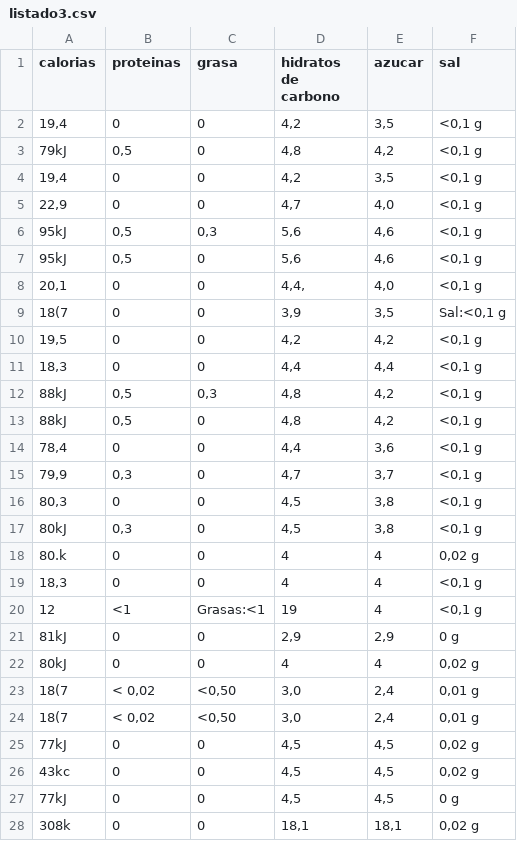
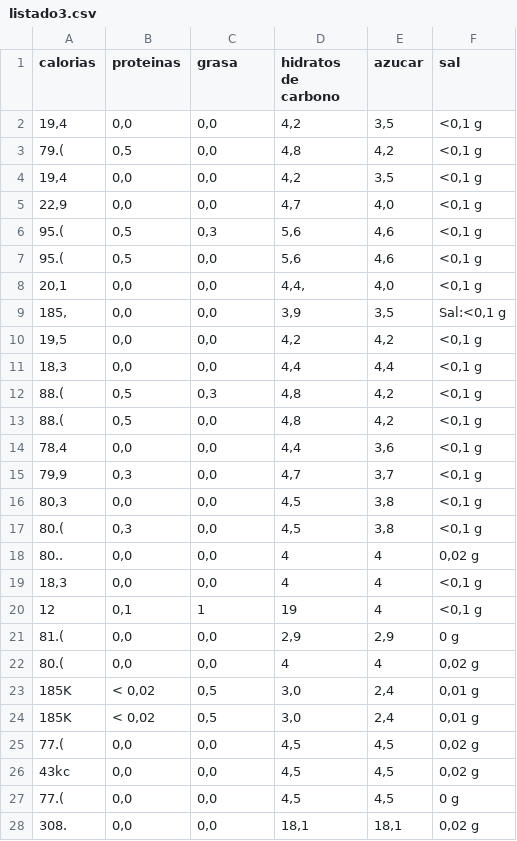
Before and after one commit to GenesisMartins/PROYECTO-1-Vinos-Ecologicos-y-Sin-Alcohol, a CSV file: 1. Datos_Proyecto_Vinos/Datos sucios/Datos Limpios/listado3.csv, drawn as a sheet; only a part is shown; the diff covers the shown part only.

```diff
--- a/1. Datos_Proyecto_Vinos/Datos sucios/Datos Limpios/listado3.csv
+++ b/1. Datos_Proyecto_Vinos/Datos sucios/Datos Limpios/listado3.csv
@@ -1,28 +1,28 @@
 calorias,proteinas,grasa,hidratos de carbono,azucar,sal
-"19,4",0,0,"4,2","3,5","<0,1 g"
-79kJ,"0,5",0,"4,8","4,2","<0,1 g"
-"19,4",0,0,"4,2","3,5","<0,1 g"
-"22,9",0,0,"4,7","4,0","<0,1 g"
-95kJ,"0,5","0,3","5,6","4,6","<0,1 g"
-95kJ,"0,5",0,"5,6","4,6","<0,1 g"
-"20,1",0,0,"4,4,","4,0","<0,1 g"
-18(7,0,0,"3,9","3,5","Sal:<0,1 g"
-"19,5",0,0,"4,2","4,2","<0,1 g"
-"18,3",0,0,"4,4","4,4"," <0,1 g"
-88kJ,"0,5","0,3","4,8","4,2"," <0,1 g"
-88kJ,"0,5",0,"4,8","4,2"," <0,1 g"
-"78,4",0,0,"4,4","3,6"," <0,1 g"
-"79,9","0,3",0,"4,7","3,7"," <0,1 g"
-"80,3",0,0,"4,5","3,8"," <0,1 g"
-80kJ,"0,3",0,"4,5","3,8"," <0,1 g"
-80.k,0,0,4,4,"0,02 g"
-"18,3",0,0,4,4,"<0,1 g"
-12,<1,Grasas:<1,19,4,"<0,1 g"
-81kJ,0,0,"2,9","2,9",0 g
-80kJ,0,0,4,4,"0,02 g"
-18(7,"< 0,02","<0,50","3,0","2,4","0,01 g"
-18(7,"< 0,02","<0,50","3,0","2,4","0,01 g"
-77kJ,0,0,"4,5","4,5","0,02 g"
-43kc,0,0,"4,5","4,5","0,02 g"
-77kJ,0,0,"4,5","4,5",0 g
-308k,0,0,"18,1","18,1","0,02 g"
+"19,4","0,0","0,0","4,2","3,5","<0,1 g"
+79.(,"0,5","0,0","4,8","4,2","<0,1 g"
+"19,4","0,0","0,0","4,2","3,5","<0,1 g"
+"22,9","0,0","0,0","4,7","4,0","<0,1 g"
+95.(,"0,5","0,3","5,6","4,6","<0,1 g"
+95.(,"0,5","0,0","5,6","4,6","<0,1 g"
+"20,1","0,0","0,0","4,4,","4,0","<0,1 g"
+"185,","0,0","0,0","3,9","3,5","Sal:<0,1 g"
+"19,5","0,0","0,0","4,2","4,2","<0,1 g"
+"18,3","0,0","0,0","4,4","4,4"," <0,1 g"
+88.(,"0,5","0,3","4,8","4,2"," <0,1 g"
+88.(,"0,5","0,0","4,8","4,2"," <0,1 g"
+"78,4","0,0","0,0","4,4","3,6"," <0,1 g"
+"79,9","0,3","0,0","4,7","3,7"," <0,1 g"
+"80,3","0,0","0,0","4,5","3,8"," <0,1 g"
+80.(,"0,3","0,0","4,5","3,8"," <0,1 g"
+80..,"0,0","0,0",4,4,"0,02 g"
+"18,3","0,0","0,0",4,4,"<0,1 g"
+12,"0,1",1,19,4,"<0,1 g"
+81.(,"0,0","0,0","2,9","2,9",0 g
+80.(,"0,0","0,0",4,4,"0,02 g"
+185K,"< 0,02","0,5","3,0","2,4","0,01 g"
+185K,"< 0,02","0,5","3,0","2,4","0,01 g"
+77.(,"0,0","0,0","4,5","4,5","0,02 g"
+43kc,"0,0","0,0","4,5","4,5","0,02 g"
+77.(,"0,0","0,0","4,5","4,5",0 g
+308.,"0,0","0,0","18,1","18,1","0,02 g"
```
Also changed, not shown: 78 edited cells elsewhere in this file, 1. Datos_Proyecto_Vinos/Datos sucios/Datos Limpios/listado.csv, 1. Datos_Proyecto_Vinos/Datos sucios/Datos Limpios/vinos.csv.
